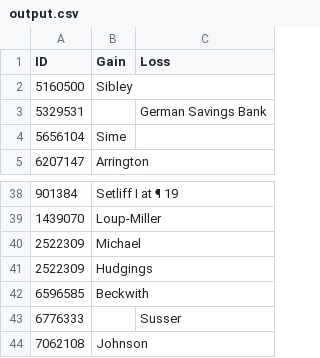
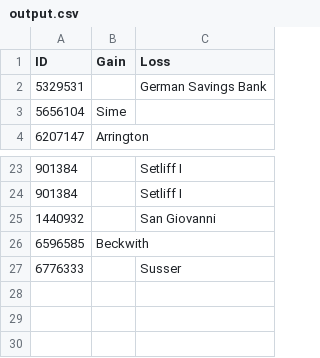
Before and after one commit to freelawproject/eyecite, a CSV file: 241/results/output.csv, drawn as a sheet; only a part is shown, gaps mark what is left out; the diff covers the shown part only.

```diff
--- a/241/results/output.csv
+++ b/241/results/output.csv
@@ -1,3 +1,2 @@
 ID,Gain,Loss
-5160500,Sibley,
 5329531,,German Savings Bank
@@ -38,7 +23,5 @@ ID,Gain,Loss
-901384,Setliff I at ¶ 19,
-1439070,Loup-Miller,
-2522309,Michael,
-2522309,Hudgings,
+901384,, Setliff I
+901384,,Setliff I
+1440932,,San Giovanni
 6596585,Beckwith,
 6776333,,Susser
-7062108,Johnson,
```
Also changed, not shown: 4 added rows, 18 removed rows and 1 moved row elsewhere in this file, 3 other files.
